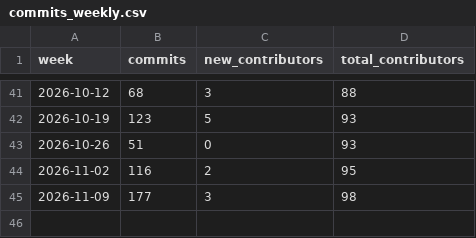
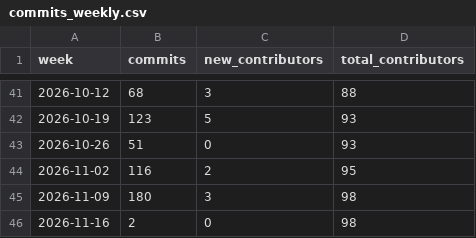
Before and after one commit to artifact-keeper/stats, a CSV file: data/artifact-keeper/commits_weekly.csv, drawn as a sheet; only a part is shown, gaps mark what is left out.

```diff
--- a/data/artifact-keeper/commits_weekly.csv
+++ b/data/artifact-keeper/commits_weekly.csv
@@ -44,2 +44,3 @@ week,commits,new_contributors,total_contributors
 2026-11-02,116,2,95
-2026-11-09,177,3,98
+2026-11-09,180,3,98
+2026-11-16,2,0,98
```
Also changed, not shown: data/artifact-keeper/cf_get_artifactkeeper_com.csv, data/artifact-keeper/cf_zone_daily.csv, 26 other files.
